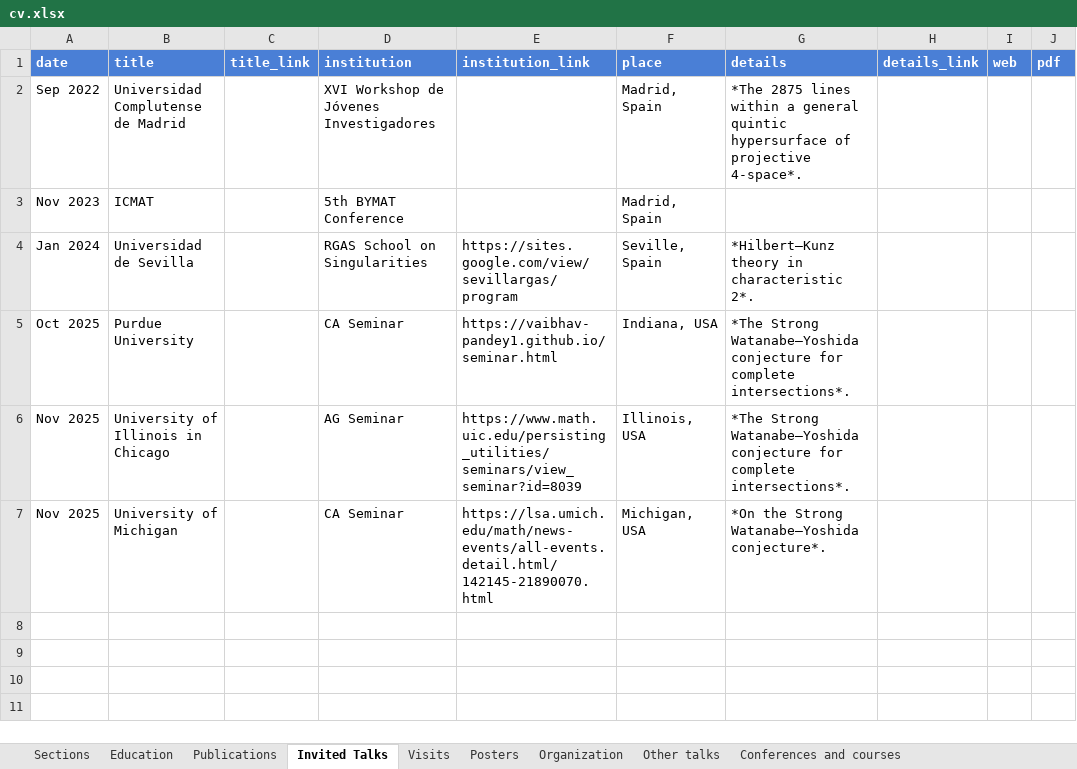
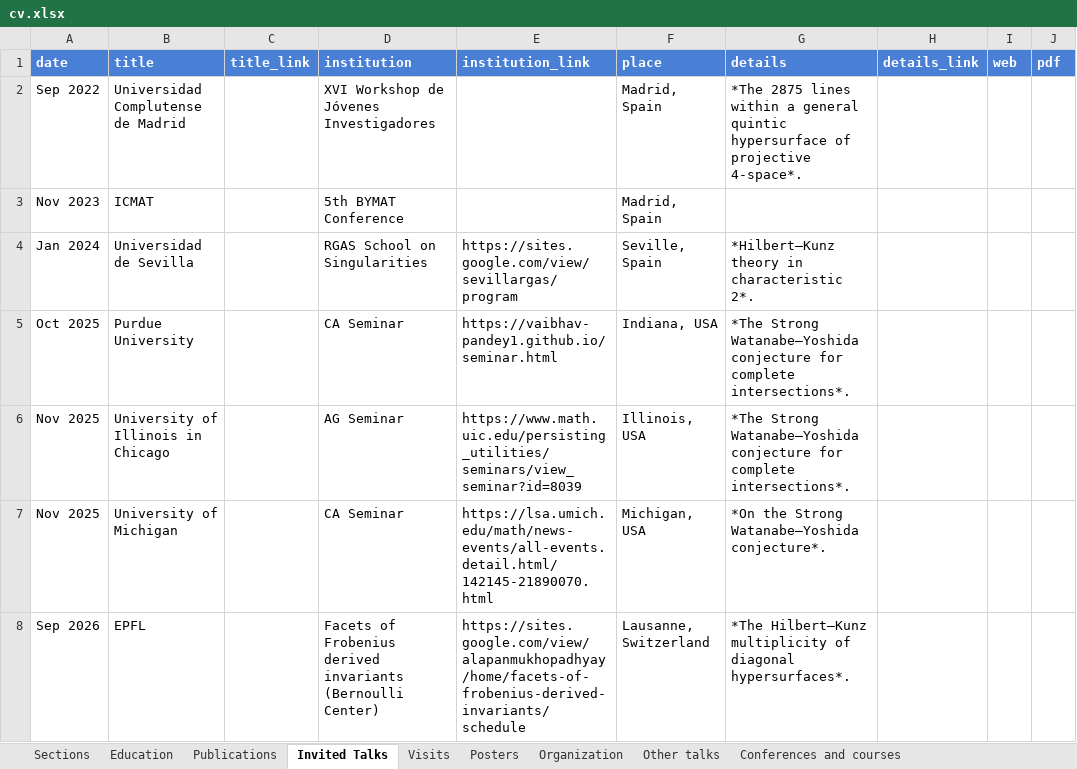
Before and after one commit to joelcrey/joelcrey.github.io, an Excel workbook: cv/cv.xlsx, sheet Invited Talks, drawn as a sheet; values as stored, in another font and other column widths than the file's, no borders; the diff names each change by its address in the sheet, - before the commit and + after, or states it on an @@ line.

```diff
--- a/cv/cv.xlsx (sheet Invited Talks)
+++ b/cv/cv.xlsx (sheet Invited Talks)
+row 8: Sep 2026 | EPFL |  | Facets of Frobenius derived invariants (Bernoulli Center) | https://sites.google.com/view/alapanmukhopadhyay/home/facets-of-frobenius-derived-invariants/schedule | Lausanne, Switzerland | *The Hilbert–Kunz multiplicity of diagonal hypersurfaces*.
```
Also changed, not shown: sheet Conferences and courses, sheet Publications, 3 other files.
